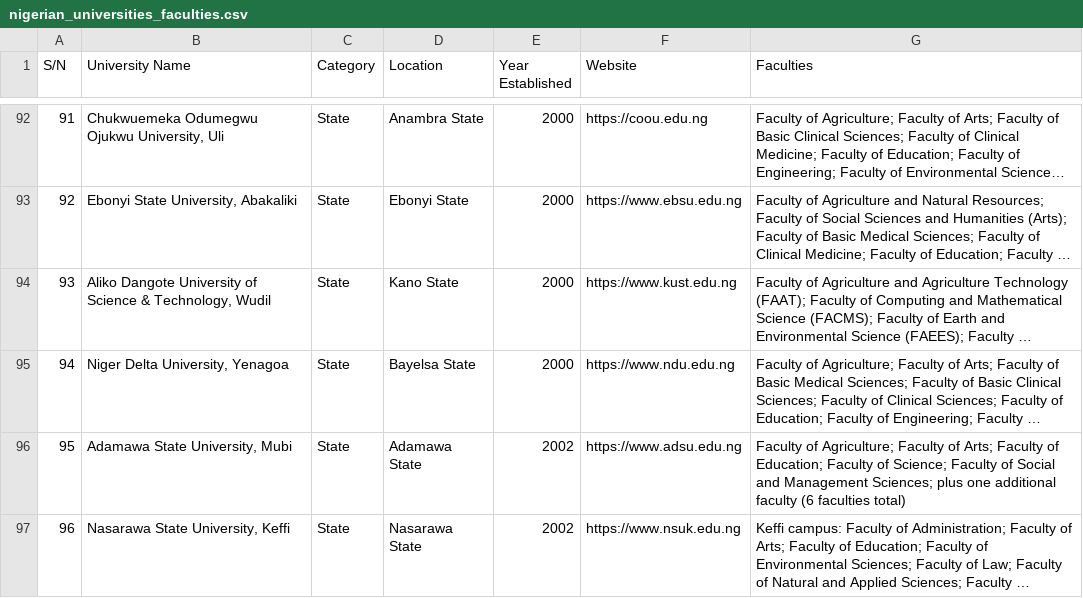
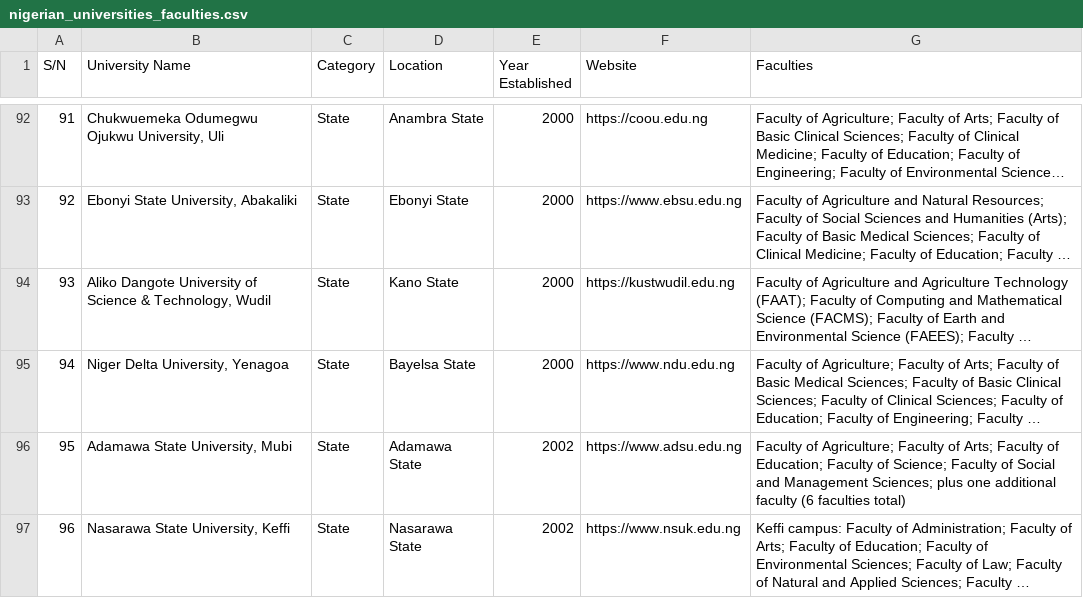
Before and after one commit to reality-farouqk/nigeria-tertiary-institutions-api, a CSV file: data/nigerian_universities_faculties.csv, drawn as a sheet; only a part is shown, gaps mark what is left out; long unchanged cells end in …; the diff names each change by its address in the sheet, - before the commit and + after, or states it on an @@ line.

```diff
--- a/data/nigerian_universities_faculties.csv
+++ b/data/nigerian_universities_faculties.csv
-F94 (Website): https://www.kust.edu.ng
+F94 (Website): https://kustwudil.edu.ng
```
